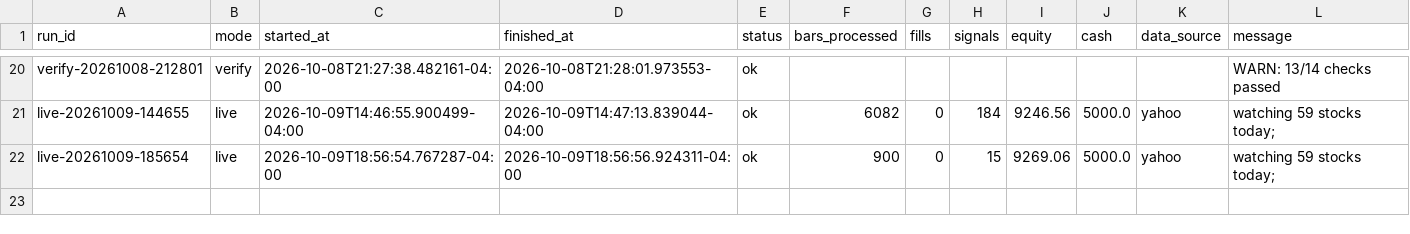
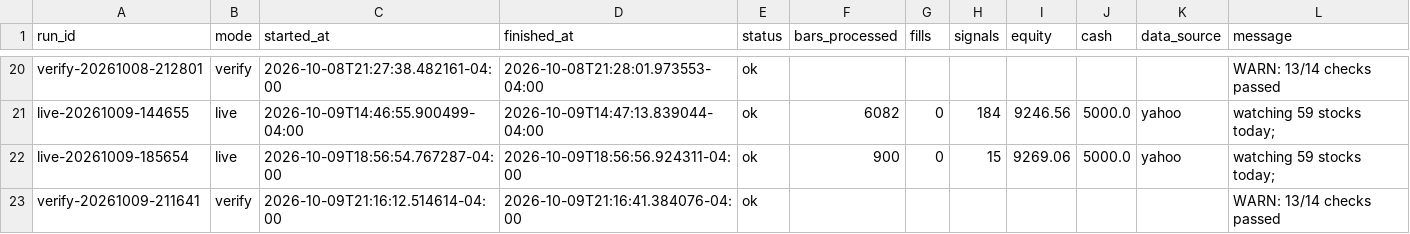
Before and after one commit to PatGuettler/robinhood-trade, a CSV file: runs.csv, drawn as a sheet; only a part is shown, gaps mark what is left out; the diff names each change by its address in the sheet, - before the commit and + after, or states it on an @@ line.

Commit message:
paper: verify 2026-10-10T01:16:41Z

```diff
--- a/runs.csv
+++ b/runs.csv
+row 23: verify-20261009-211641 | verify | 2026-10-09T21:16:12.514614-04:00 | 2026-10-09T21:16:41.384076-04:00 | ok |  |  |  |  |  |  | WARN: 13/14 checks passed
```
Also changed, not shown: 1 other file.
